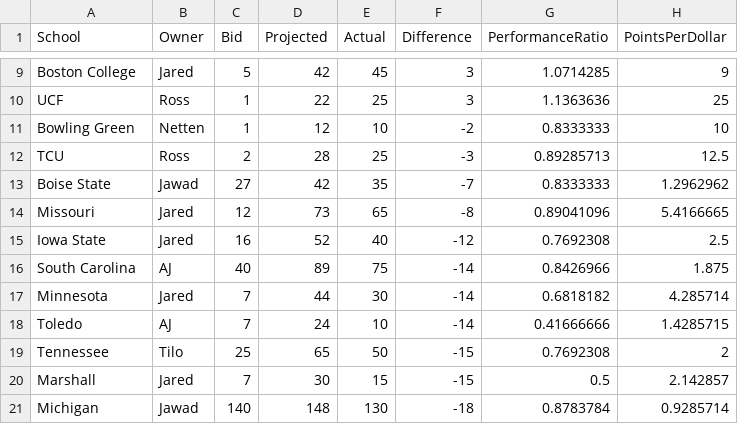
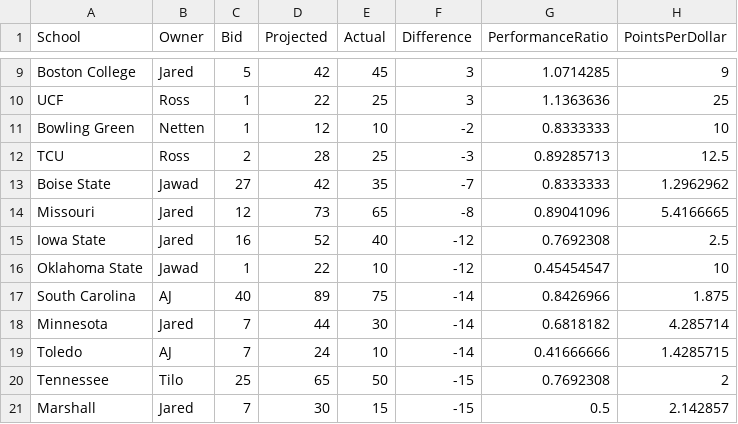
Before and after one commit to zo0o0ot/draft-scorer-nfl, a CSV file: leagify-result-stats/2025/2025LeagifySchoolStats.csv, drawn as a sheet; only a part is shown, gaps mark what is left out; the shorter side is filled out with more unchanged rows; the diff names each change by its address in the sheet, - before the commit and + after, or states it on an @@ line.

Commit message:
Pick 75: 🏈Nick Martin🏈 from Oklahoma State gives 10 points to 👉Jawad👈

```diff
--- a/leagify-result-stats/2025/2025LeagifySchoolStats.csv
+++ b/leagify-result-stats/2025/2025LeagifySchoolStats.csv
+row 16: Oklahoma State | Jawad | 1 | 22 | 10 | -12 | 0.45454547 | 10
```
Also changed, not shown: leagify-result-stats/2025/2025DraftPointsBySchool.csv, leagify-result-stats/2025/2025Flops.csv, 3 other files.
